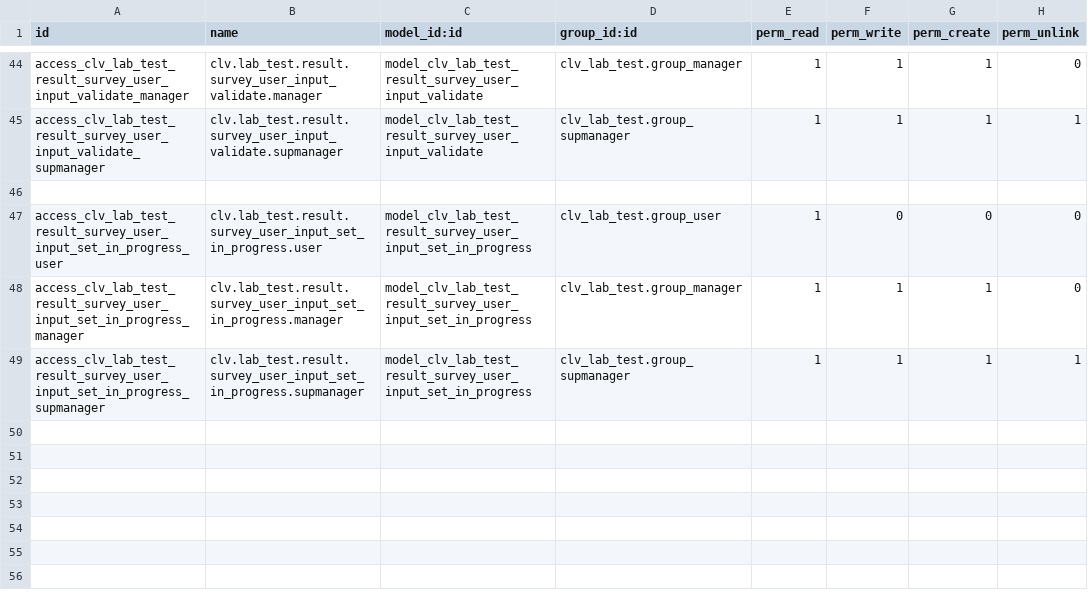
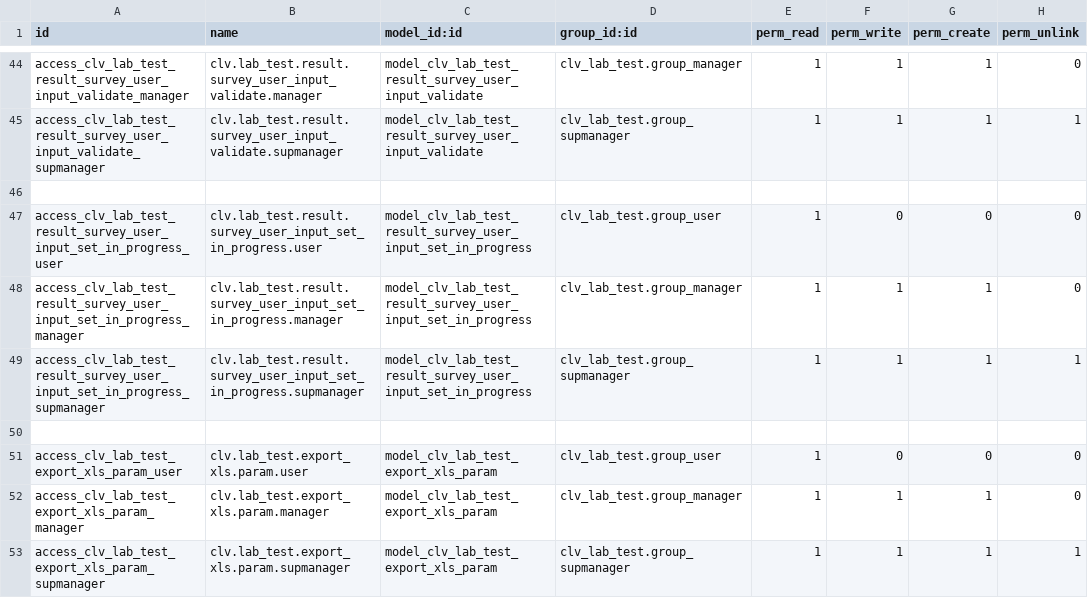
Before and after one commit to CLVsol/clvsol_odoo_addons_jcafb, a CSV file: clv_lab_test_jcafb/security/ir.model.access.csv, drawn as a sheet; only a part is shown, gaps mark what is left out.

Commit message:
[IMP] clv_lab_test_jcafb (ADD lab_test_export_xls_param)

```diff
--- a/clv_lab_test_jcafb/security/ir.model.access.csv
+++ b/clv_lab_test_jcafb/security/ir.model.access.csv
@@ -49 +49,5 @@ access_clv_lab_test_result_survey_user_input_set_in_progress_manager,clv.lab_tes
 access_clv_lab_test_result_survey_user_input_set_in_progress_supmanager,clv.lab_test.result.survey_user_input_set_in_progress.supmanager,model_clv_lab_test_result_survey_user_input_set_in_progress,clv_lab_test.group_supmanager,1,1,1,1
+
+access_clv_lab_test_export_xls_param_user,clv.lab_test.export_xls.param.user,model_clv_lab_test_export_xls_param,clv_lab_test.group_user,1,0,0,0
+access_clv_lab_test_export_xls_param_manager,clv.lab_test.export_xls.param.manager,model_clv_lab_test_export_xls_param,clv_lab_test.group_manager,1,1,1,0
+access_clv_lab_test_export_xls_param_supmanager,clv.lab_test.export_xls.param.supmanager,model_clv_lab_test_export_xls_param,clv_lab_test.group_supmanager,1,1,1,1
```
Also changed, not shown: 5 other files.
